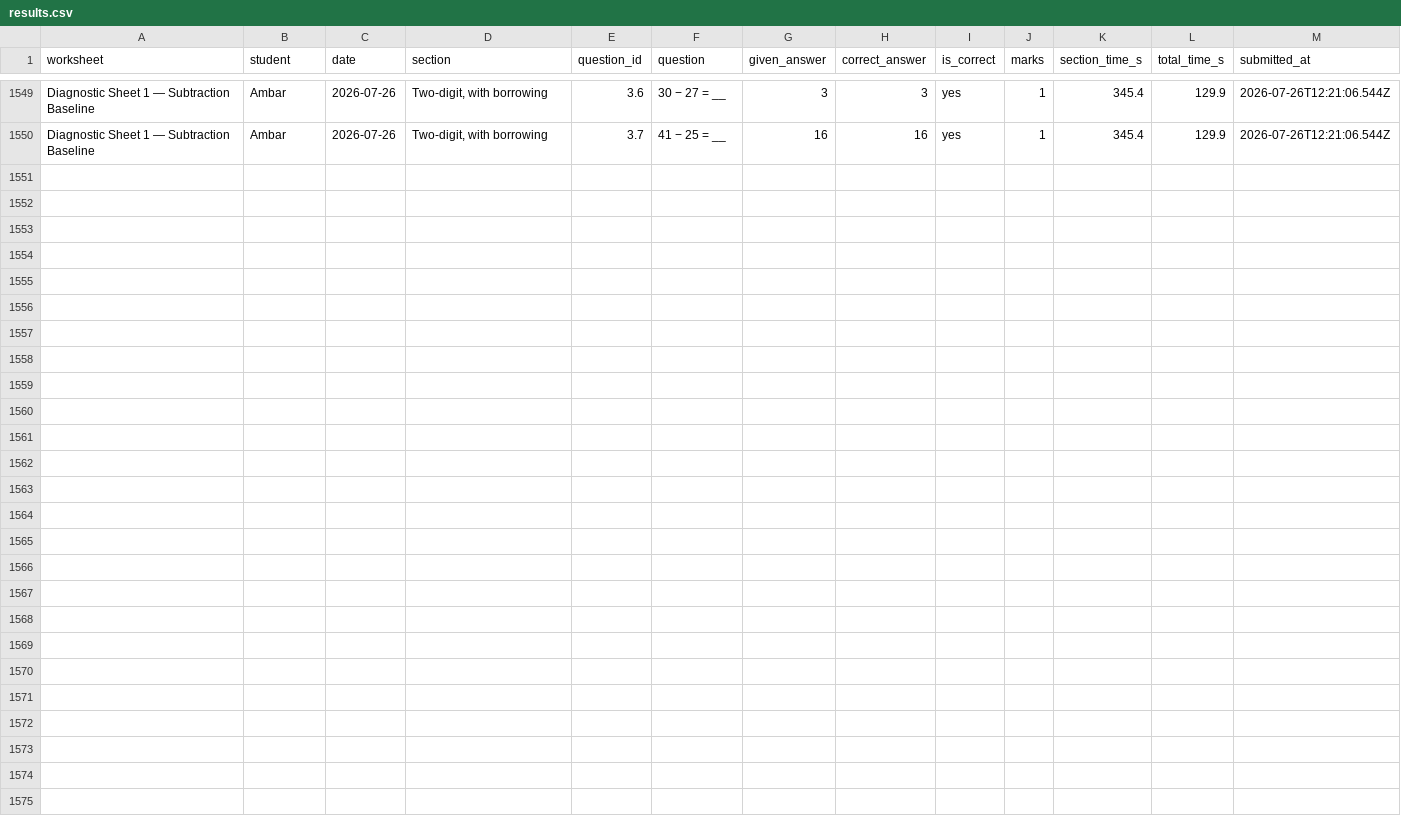
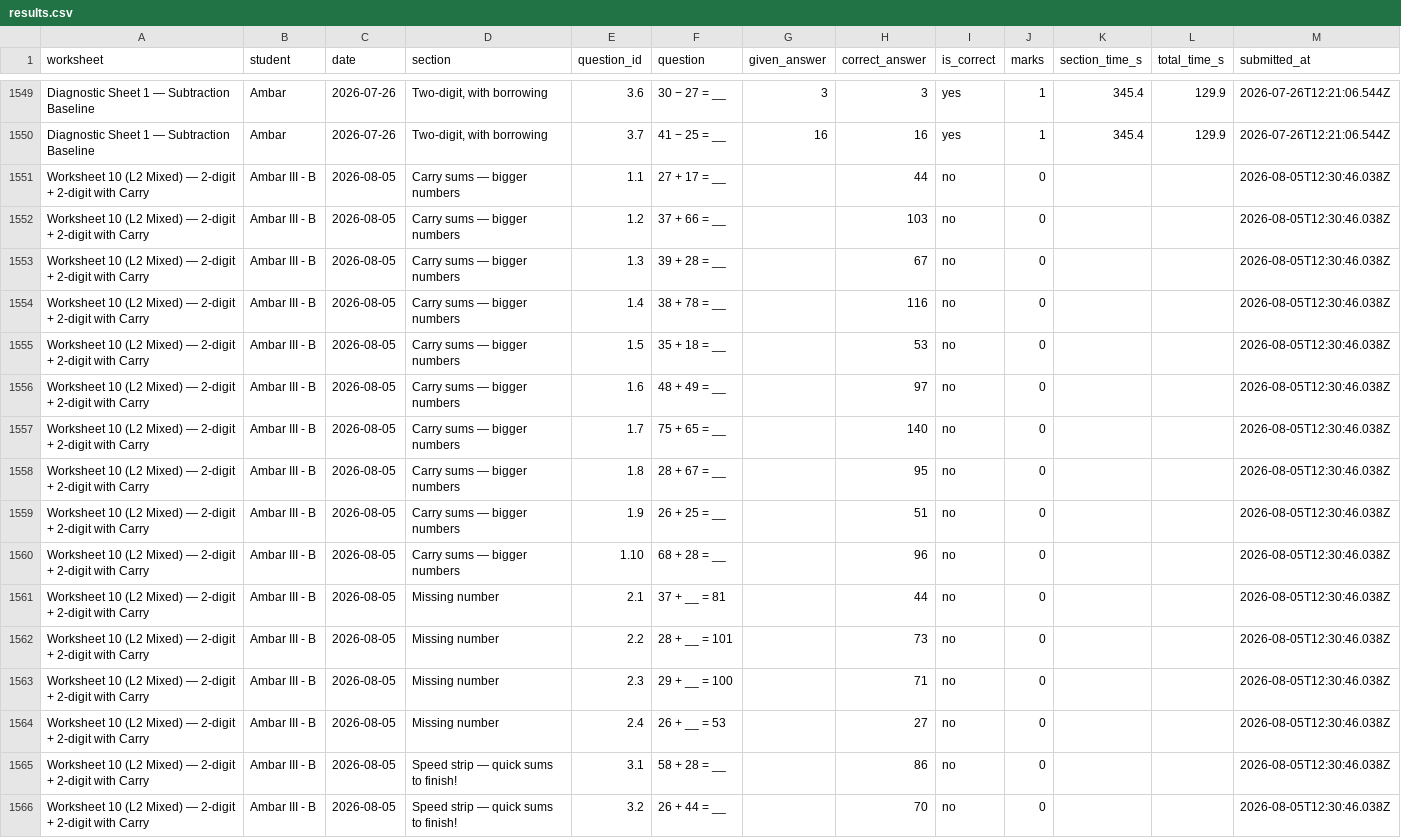
Before and after one commit to guneetkaur/worksheets-bidi, a CSV file: results/results.csv, drawn as a sheet; only a part is shown, gaps mark what is left out; the diff names each change by its address in the sheet, - before the commit and + after, or states it on an @@ line.

Commit message:
results: Worksheet 10 (L2 Mixed) — 2-digit + 2-digit with Carry (2026-08-05)

```diff
--- a/results/results.csv
+++ b/results/results.csv
+row 1551: Worksheet 10 (L2 Mixed) — 2-digit + 2-digit with Carry | Ambar III - B | 2026-08-05 | Carry sums — bigger numbers | 1.1 | 27 + 17 = __ |  | 44 | no | 0 |  |  | 2026-08-05T12:30:46.038Z
+row 1552: Worksheet 10 (L2 Mixed) — 2-digit + 2-digit with Carry | Ambar III - B | 2026-08-05 | Carry sums — bigger numbers | 1.2 | 37 + 66 = __ |  | 103 | no | 0 |  |  | 2026-08-05T12:30:46.038Z
+row 1553: Worksheet 10 (L2 Mixed) — 2-digit + 2-digit with Carry | Ambar III - B | 2026-08-05 | Carry sums — bigger numbers | 1.3 | 39 + 28 = __ |  | 67 | no | 0 |  |  | 2026-08-05T12:30:46.038Z
+row 1554: Worksheet 10 (L2 Mixed) — 2-digit + 2-digit with Carry | Ambar III - B | 2026-08-05 | Carry sums — bigger numbers | 1.4 | 38 + 78 = __ |  | 116 | no | 0 |  |  | 2026-08-05T12:30:46.038Z
+row 1555: Worksheet 10 (L2 Mixed) — 2-digit + 2-digit with Carry | Ambar III - B | 2026-08-05 | Carry sums — bigger numbers | 1.5 | 35 + 18 = __ |  | 53 | no | 0 |  |  | 2026-08-05T12:30:46.038Z
+row 1556: Worksheet 10 (L2 Mixed) — 2-digit + 2-digit with Carry | Ambar III - B | 2026-08-05 | Carry sums — bigger numbers | 1.6 | 48 + 49 = __ |  | 97 | no | 0 |  |  | 2026-08-05T12:30:46.038Z
+row 1557: Worksheet 10 (L2 Mixed) — 2-digit + 2-digit with Carry | Ambar III - B | 2026-08-05 | Carry sums — bigger numbers | 1.7 | 75 + 65 = __ |  | 140 | no | 0 |  |  | 2026-08-05T12:30:46.038Z
+row 1558: Worksheet 10 (L2 Mixed) — 2-digit + 2-digit with Carry | Ambar III - B | 2026-08-05 | Carry sums — bigger numbers | 1.8 | 28 + 67 = __ |  | 95 | no | 0 |  |  | 2026-08-05T12:30:46.038Z
+row 1559: Worksheet 10 (L2 Mixed) — 2-digit + 2-digit with Carry | Ambar III - B | 2026-08-05 | Carry sums — bigger numbers | 1.9 | 26 + 25 = __ |  | 51 | no | 0 |  |  | 2026-08-05T12:30:46.038Z
+row 1560: Worksheet 10 (L2 Mixed) — 2-digit + 2-digit with Carry | Ambar III - B | 2026-08-05 | Carry sums — bigger numbers | 1.10 | 68 + 28 = __ |  | 96 | no | 0 |  |  | 2026-08-05T12:30:46.038Z
+row 1561: Worksheet 10 (L2 Mixed) — 2-digit + 2-digit with Carry | Ambar III - B | 2026-08-05 | Missing number | 2.1 | 37 + __ = 81 |  | 44 | no | 0 |  |  | 2026-08-05T12:30:46.038Z
+row 1562: Worksheet 10 (L2 Mixed) — 2-digit + 2-digit with Carry | Ambar III - B | 2026-08-05 | Missing number | 2.2 | 28 + __ = 101 |  | 73 | no | 0 |  |  | 2026-08-05T12:30:46.038Z
+row 1563: Worksheet 10 (L2 Mixed) — 2-digit + 2-digit with Carry | Ambar III - B | 2026-08-05 | Missing number | 2.3 | 29 + __ = 100 |  | 71 | no | 0 |  |  | 2026-08-05T12:30:46.038Z
+row 1564: Worksheet 10 (L2 Mixed) — 2-digit + 2-digit with Carry | Ambar III - B | 2026-08-05 | Missing number | 2.4 | 26 + __ = 53 |  | 27 | no | 0 |  |  | 2026-08-05T12:30:46.038Z
+row 1565: Worksheet 10 (L2 Mixed) — 2-digit + 2-digit with Carry | Ambar III - B | 2026-08-05 | Speed strip — quick sums to finish! | 3.1 | 58 + 28 = __ |  | 86 | no | 0 |  |  | 2026-08-05T12:30:46.038Z
+row 1566: Worksheet 10 (L2 Mixed) — 2-digit + 2-digit with Carry | Ambar III - B | 2026-08-05 | Speed strip — quick sums to finish! | 3.2 | 26 + 44 = __ |  | 70 | no | 0 |  |  | 2026-08-05T12:30:46.038Z
```
